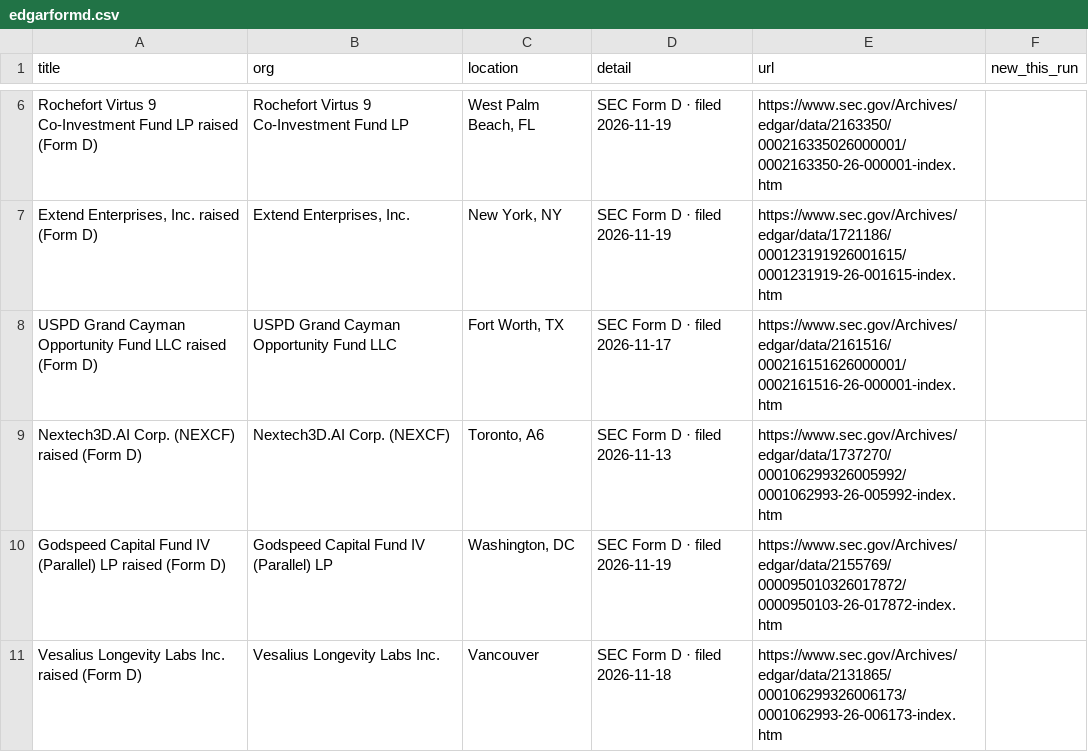
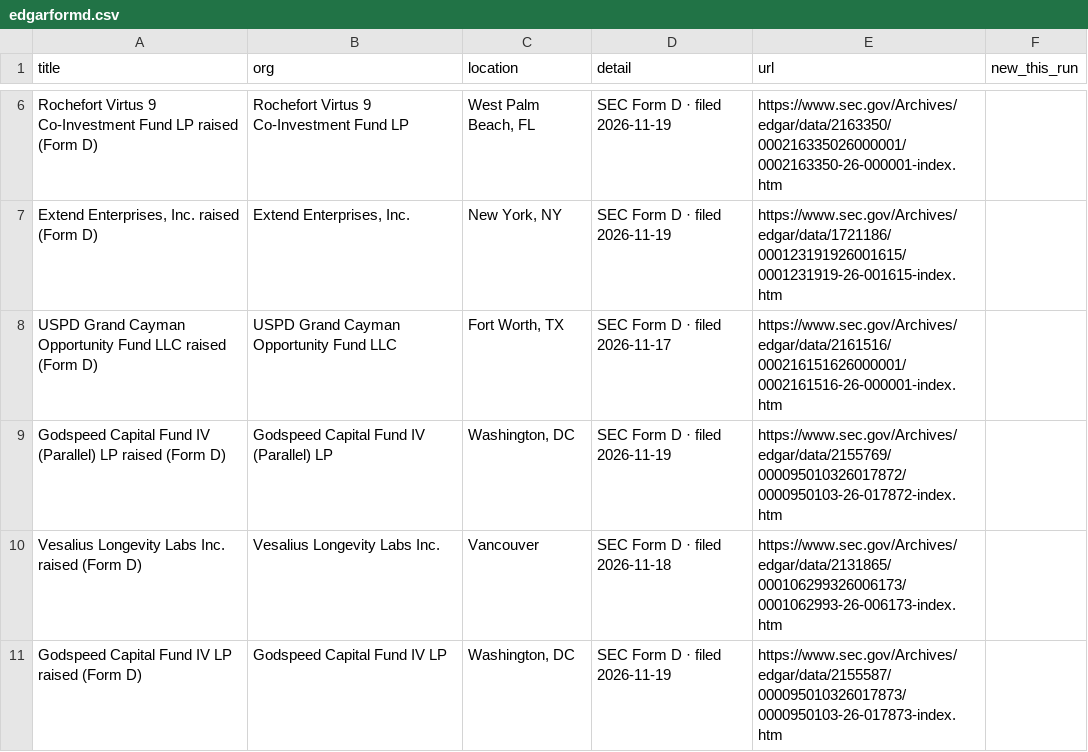
Before and after one commit to Neel2667/pipekeeper, a CSV file: data/exports/edgarformd.csv, drawn as a sheet; only a part is shown, gaps mark what is left out; removed rows and columns are numbered as before the commit, all else as after; the diff names each change by its address in the sheet, - before the commit and + after, or states it on an @@ line.

```diff
--- a/data/exports/edgarformd.csv
+++ b/data/exports/edgarformd.csv
-row 9: Nextech3D.AI Corp. (NEXCF) raised (Form D) | Nextech3D.AI Corp. (NEXCF) | Toronto, A6 | SEC Form D · filed 2026-11-13 | https://www.sec.gov/Archives/edgar/data/1737270/000106299326005992/0001062993-26-005992-index.htm
+row 11: Godspeed Capital Fund IV LP raised (Form D) | Godspeed Capital Fund IV LP | Washington, DC | SEC Form D · filed 2026-11-19 | https://www.sec.gov/Archives/edgar/data/2155587/000095010326017873/0000950103-26-017873-index.htm
```
Also changed, not shown: data/exports/clinicaltrials.csv, data/exports/himalayas.csv, 22 other files.
